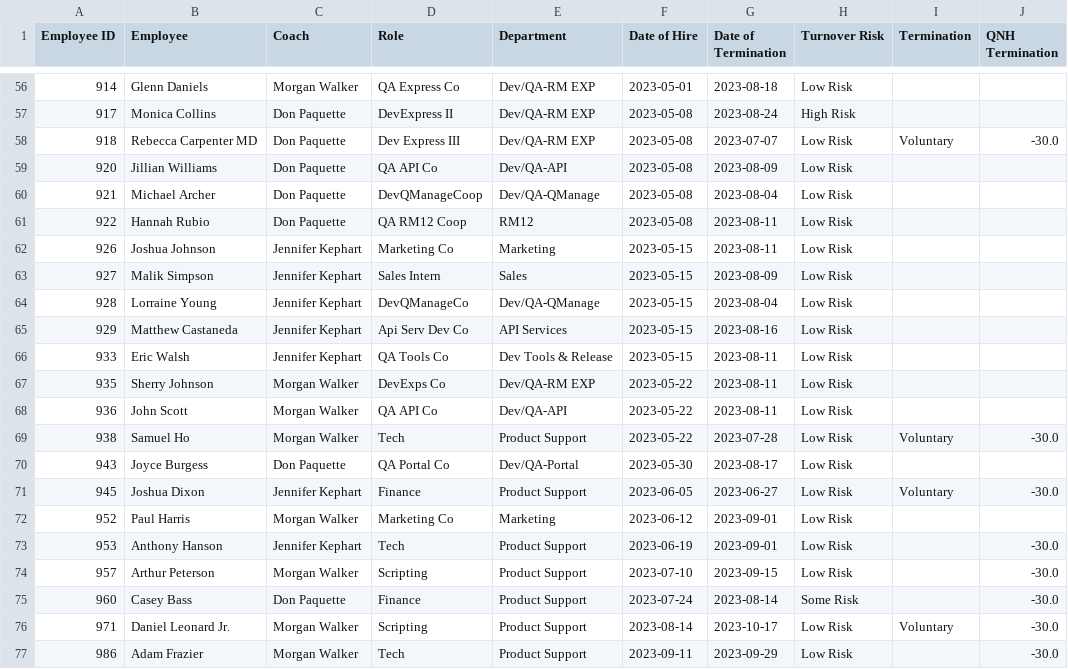
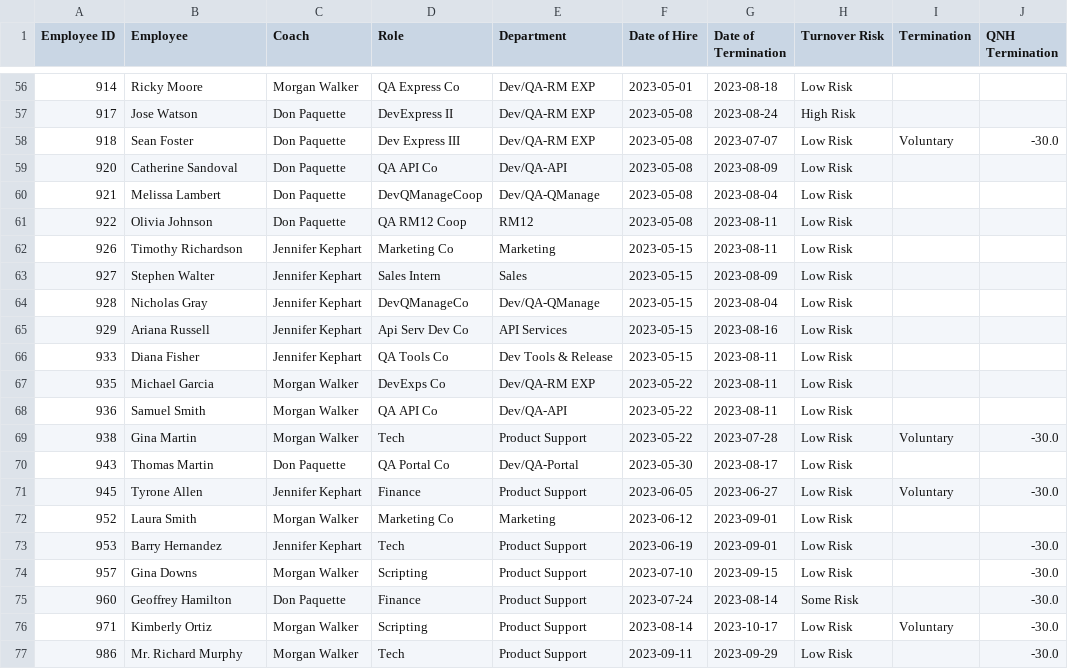
Before and after one commit to mpwalker0517/Capstone_HR_Dashboard, a CSV file: turnover_metrics.csv, drawn as a sheet; only a part is shown, gaps mark what is left out; the diff covers the shown part only; the diff names each change by its address in the sheet, - before the commit and + after, or states it on an @@ line.

```diff
--- a/turnover_metrics.csv
+++ b/turnover_metrics.csv
-B56 (Employee): Glenn Daniels
+B56 (Employee): Ricky Moore
-B57 (Employee): Monica Collins
+B57 (Employee): Jose Watson
-B58 (Employee): Rebecca Carpenter MD
+B58 (Employee): Sean Foster
-B59 (Employee): Jillian Williams
+B59 (Employee): Catherine Sandoval
-B60 (Employee): Michael Archer
+B60 (Employee): Melissa Lambert
-B61 (Employee): Hannah Rubio
+B61 (Employee): Olivia Johnson
-B62 (Employee): Joshua Johnson
+B62 (Employee): Timothy Richardson
-B63 (Employee): Malik Simpson
+B63 (Employee): Stephen Walter
-B64 (Employee): Lorraine Young
+B64 (Employee): Nicholas Gray
-B65 (Employee): Matthew Castaneda
+B65 (Employee): Ariana Russell
-B66 (Employee): Eric Walsh
+B66 (Employee): Diana Fisher
-B67 (Employee): Sherry Johnson
+B67 (Employee): Michael Garcia
-B68 (Employee): John Scott
+B68 (Employee): Samuel Smith
-B69 (Employee): Samuel Ho
+B69 (Employee): Gina Martin
-B70 (Employee): Joyce Burgess
+B70 (Employee): Thomas Martin
-B71 (Employee): Joshua Dixon
+B71 (Employee): Tyrone Allen
-B72 (Employee): Paul Harris
+B72 (Employee): Laura Smith
-B73 (Employee): Anthony Hanson
+B73 (Employee): Barry Hernandez
-B74 (Employee): Arthur Peterson
+B74 (Employee): Gina Downs
-B75 (Employee): Casey Bass
+B75 (Employee): Geoffrey Hamilton
-B76 (Employee): Daniel Leonard Jr.
+B76 (Employee): Kimberly Ortiz
-B77 (Employee): Adam Frazier
+B77 (Employee): Mr. Richard Murphy
```
Also changed, not shown: 54 edited cells elsewhere in this file, hr_data.csv, 3 other files.
